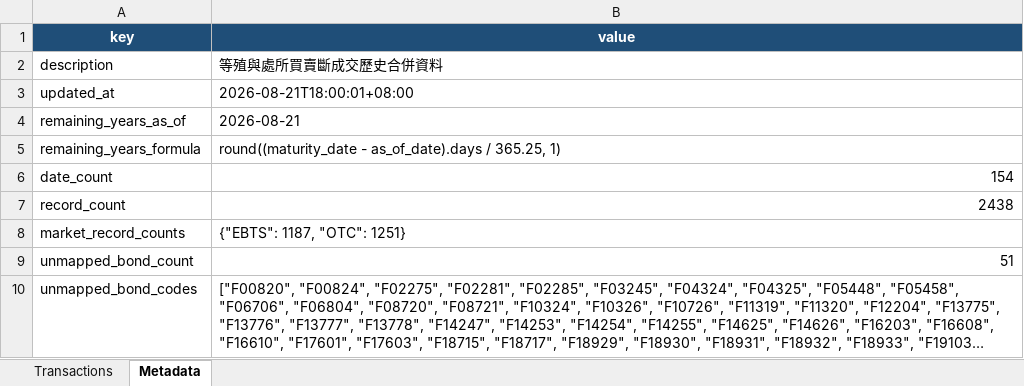
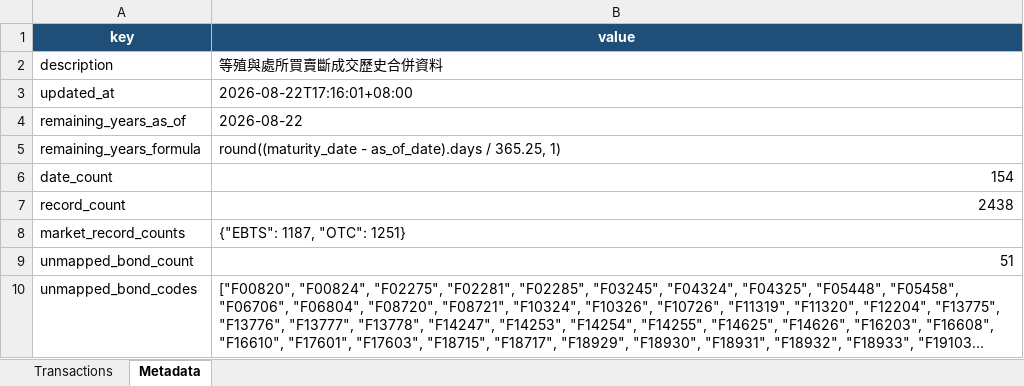
Before and after one commit to bruce851117/tw-bond, an Excel workbook: data/merged_outright.xlsx, sheet Metadata, drawn as a sheet; long unchanged cells end in …; values as stored, in another font and other column widths than the file's, no borders; the diff names each change by its address in the sheet, - before the commit and + after, or states it on an @@ line.

```diff
--- a/data/merged_outright.xlsx (sheet Metadata)
+++ b/data/merged_outright.xlsx (sheet Metadata)
-B3 (value): 2026-08-21T18:00:01+08:00
+B3 (value): 2026-08-22T17:16:01+08:00
-B4 (value): 2026-08-21
+B4 (value): 2026-08-22
```
Also changed, not shown: sheet Transactions, 2 other files.
